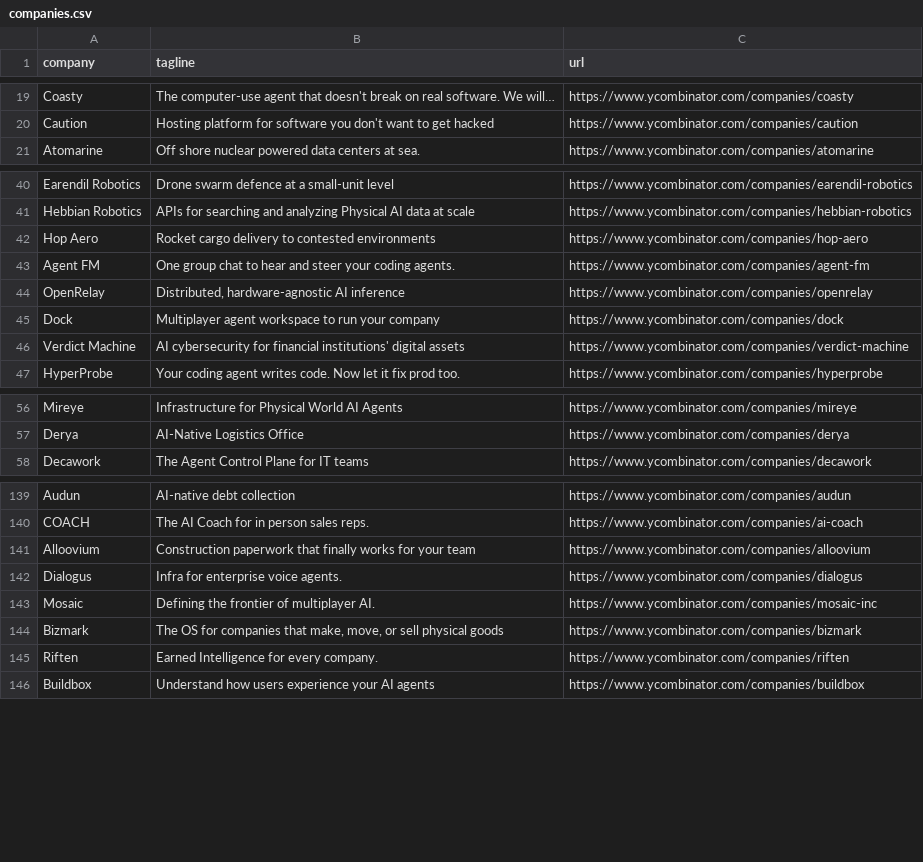
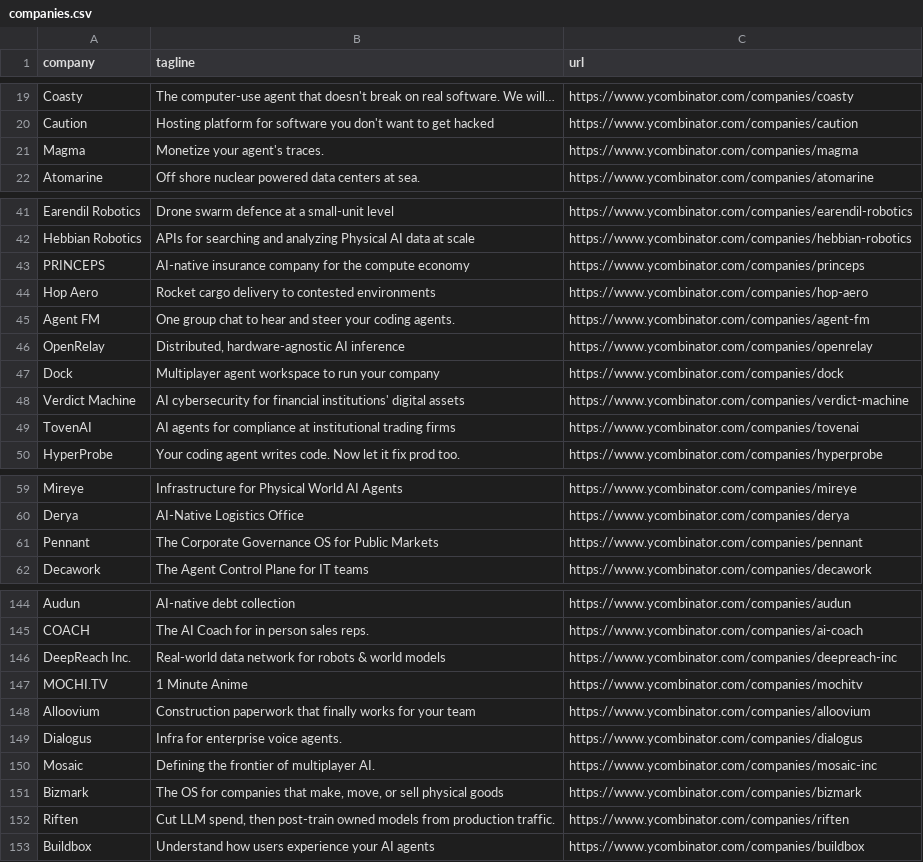
Before and after one commit to mcottle1/yc-updates, a CSV file: companies.csv, drawn as a sheet; only a part is shown, gaps mark what is left out; the diff covers the shown part only.

```diff
--- a/companies.csv
+++ b/companies.csv
@@ -20,2 +20,3 @@ Coasty,The computer-use agent that doesn't break on real software. We will…,ht
 Caution,Hosting platform for software you don't want to get hacked,https://www.ycombinator.com/companies/caution
+Magma,Monetize your agent's traces.,https://www.ycombinator.com/companies/magma
 Atomarine,Off shore nuclear powered data centers at sea.,https://www.ycombinator.com/companies/atomarine
@@ -41,2 +42,3 @@ Earendil Robotics,Drone swarm defence at a small-unit level,https://www.ycombina
 Hebbian Robotics,APIs for searching and analyzing Physical AI data at scale,https://www.ycombinator.com/companies/hebbian-robotics
+PRINCEPS,AI-native insurance company for the compute economy,https://www.ycombinator.com/companies/princeps
 Hop Aero,Rocket cargo delivery to contested environments,https://www.ycombinator.com/companies/hop-aero
@@ -46,2 +48,3 @@ Dock,Multiplayer agent workspace to run your company,https://www.ycombinator.com
 Verdict Machine,AI cybersecurity for financial institutions' digital assets,https://www.ycombinator.com/companies/verdict-machine
+TovenAI,AI agents for compliance at institutional trading firms,https://www.ycombinator.com/companies/tovenai
 HyperProbe,Your coding agent writes code. Now let it fix prod too.,https://www.ycombinator.com/companies/hyperprobe
@@ -57,2 +60,3 @@ Mireye,Infrastructure for Physical World AI Agents,https://www.ycombinator.com/c
 Derya,AI-Native Logistics Office,https://www.ycombinator.com/companies/derya
+Pennant,The Corporate Governance OS for Public Markets,https://www.ycombinator.com/companies/pennant
 Decawork,The Agent Control Plane for IT teams,https://www.ycombinator.com/companies/decawork
@@ -140,2 +145,4 @@ Audun,AI-native debt collection,https://www.ycombinator.com/companies/audun
 COACH,The AI Coach for in person sales reps.,https://www.ycombinator.com/companies/ai-coach
+DeepReach Inc.,Real-world data network for robots & world models,https://www.ycombinator.com/companies/deepreach-inc
+MOCHI.TV,1 Minute Anime,https://www.ycombinator.com/companies/mochitv
 Alloovium,Construction paperwork that finally works for your team,https://www.ycombinator.com/companies/alloovium
@@ -144,3 +151,3 @@ Mosaic,Defining the frontier of multiplayer AI.,https://www.ycombinator.com/comp
 Bizmark,"The OS for companies that make, move, or sell physical goods",https://www.ycombinator.com/companies/bizmark
-Riften,Earned Intelligence for every company.,https://www.ycombinator.com/companies/riften
+Riften,"Cut LLM spend, then post-train owned models from production traffic.",https://www.ycombinator.com/companies/riften
 Buildbox,Understand how users experience your AI agents,https://www.ycombinator.com/companies/buildbox
```
Also changed, not shown: 4 added rows and 5 edited cells elsewhere in this file.
